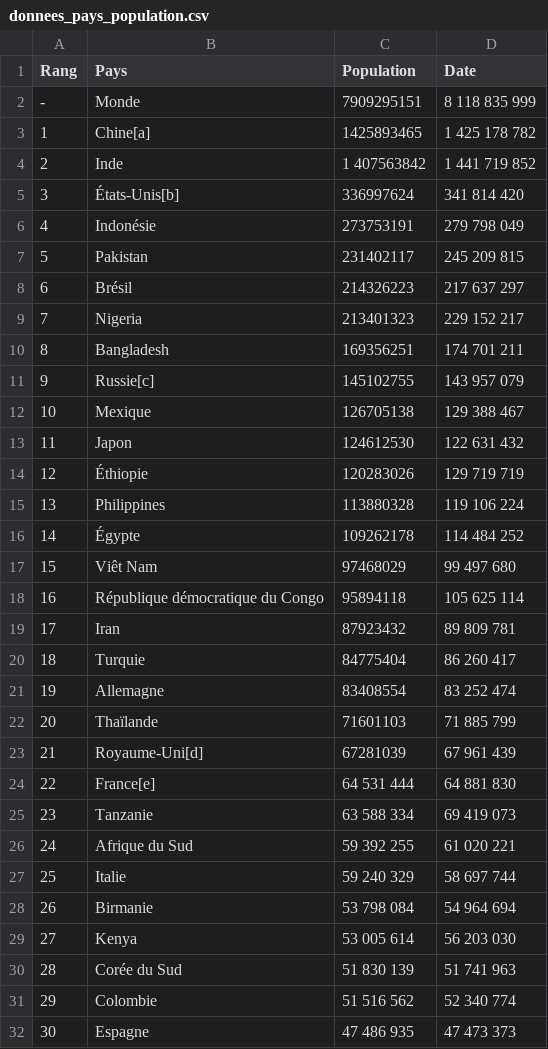
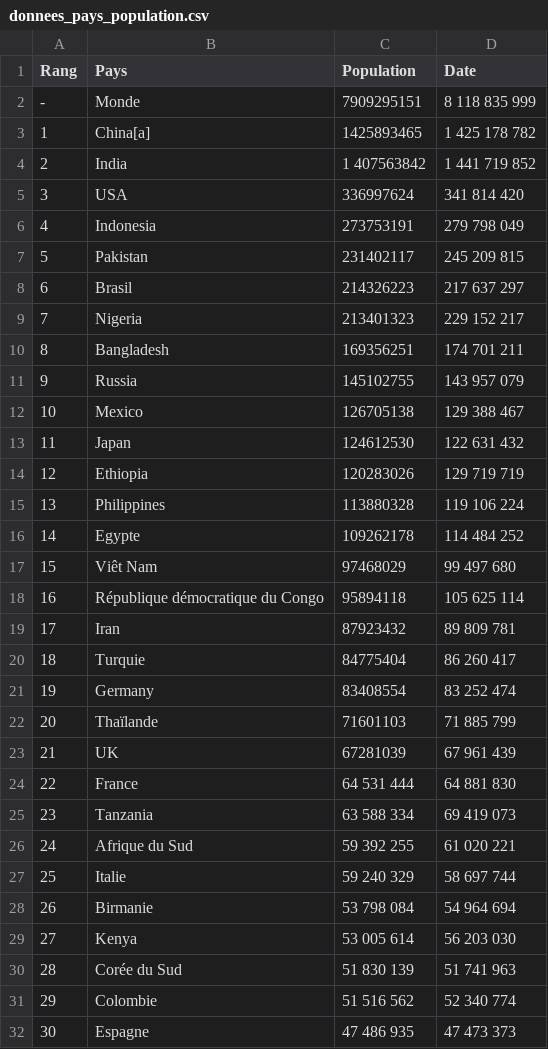
Before and after one commit to elise-gd/elise-gd.github.io, a CSV file: donnees_pays_population.csv, drawn as a sheet; only a part is shown.

Commit message:
Update donnees_pays_population.csv

```diff
--- a/donnees_pays_population.csv
+++ b/donnees_pays_population.csv
@@ -2,16 +2,16 @@ Rang,Pays,Population,Date
 -,Monde,7909295151,8 118 835 999
-1,Chine[a],1425893465,1 425 178 782
-2,Inde,1 407563842,1 441 719 852
-3,États-Unis[b],336997624,341 814 420
-4,Indonésie,273753191,279 798 049
+1,China[a],1425893465,1 425 178 782
+2,India,1 407563842,1 441 719 852
+3,USA,336997624,341 814 420
+4,Indonesia,273753191,279 798 049
 5,Pakistan,231402117,245 209 815
-6,Brésil,214326223,217 637 297
+6,Brasil,214326223,217 637 297
 7,Nigeria,213401323,229 152 217
 8,Bangladesh,169356251,174 701 211
-9,Russie[c],145102755,143 957 079
-10,Mexique,126705138,129 388 467
-11,Japon,124612530,122 631 432
-12,Éthiopie,120283026,129 719 719
+9,Russia,145102755,143 957 079
+10,Mexico,126705138,129 388 467
+11,Japan,124612530,122 631 432
+12,Ethiopia,120283026,129 719 719
 13,Philippines,113880328,119 106 224
-14,Égypte,109262178,114 484 252
+14,Egypte,109262178,114 484 252
 15,Viêt Nam,97468029,99 497 680
@@ -20,7 +20,7 @@ Rang,Pays,Population,Date
 18,Turquie,84775404,86 260 417
-19,Allemagne,83408554,83 252 474
+19,Germany,83408554,83 252 474
 20,Thaïlande,71601103,71 885 799
-21,Royaume-Uni[d],67281039,67 961 439
-22,France[e],64 531 444,64 881 830
-23,Tanzanie,63 588 334,69 419 073
+21,UK,67281039,67 961 439
+22,France,64 531 444,64 881 830
+23,Tanzania,63 588 334,69 419 073
 24,Afrique du Sud,59 392 255,61 020 221
```
